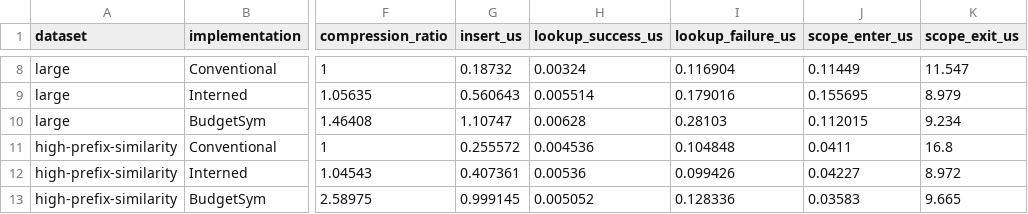
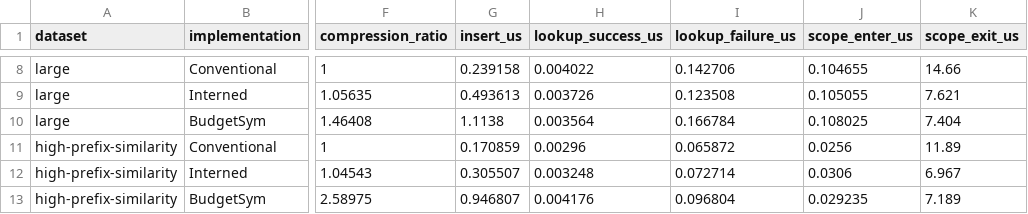
Before and after one commit to shubhisingh1510/compiler, a CSV file: results/benchmark_results.csv, drawn as a sheet; only a part is shown, gaps mark what is left out; the diff covers the shown part only; the diff names each change by its address in the sheet, - before the commit and + after, or states it on an @@ line.

```diff
--- a/results/benchmark_results.csv
+++ b/results/benchmark_results.csv
-G8 (insert_us): 0.18732
+G8 (insert_us): 0.239158
-H8 (lookup_success_us): 0.00324
+H8 (lookup_success_us): 0.004022
-I8 (lookup_failure_us): 0.116904
+I8 (lookup_failure_us): 0.142706
-J8 (scope_enter_us): 0.11449
+J8 (scope_enter_us): 0.104655
-K8 (scope_exit_us): 11.547
+K8 (scope_exit_us): 14.66
-G9 (insert_us): 0.560643
+G9 (insert_us): 0.493613
-H9 (lookup_success_us): 0.005514
+H9 (lookup_success_us): 0.003726
-I9 (lookup_failure_us): 0.179016
+I9 (lookup_failure_us): 0.123508
-J9 (scope_enter_us): 0.155695
+J9 (scope_enter_us): 0.105055
-K9 (scope_exit_us): 8.979
+K9 (scope_exit_us): 7.621
-G10 (insert_us): 1.10747
+G10 (insert_us): 1.1138
-H10 (lookup_success_us): 0.00628
+H10 (lookup_success_us): 0.003564
-I10 (lookup_failure_us): 0.28103
+I10 (lookup_failure_us): 0.166784
-J10 (scope_enter_us): 0.112015
+J10 (scope_enter_us): 0.108025
-K10 (scope_exit_us): 9.234
+K10 (scope_exit_us): 7.404
-G11 (insert_us): 0.255572
+G11 (insert_us): 0.170859
-H11 (lookup_success_us): 0.004536
+H11 (lookup_success_us): 0.00296
-I11 (lookup_failure_us): 0.104848
+I11 (lookup_failure_us): 0.065872
-J11 (scope_enter_us): 0.0411
+J11 (scope_enter_us): 0.0256
-K11 (scope_exit_us): 16.8
+K11 (scope_exit_us): 11.89
-G12 (insert_us): 0.407361
+G12 (insert_us): 0.305507
-H12 (lookup_success_us): 0.00536
+H12 (lookup_success_us): 0.003248
-I12 (lookup_failure_us): 0.099426
+I12 (lookup_failure_us): 0.072714
-J12 (scope_enter_us): 0.04227
+J12 (scope_enter_us): 0.0306
-K12 (scope_exit_us): 8.972
+K12 (scope_exit_us): 6.967
-G13 (insert_us): 0.999145
+G13 (insert_us): 0.946807
-H13 (lookup_success_us): 0.005052
+H13 (lookup_success_us): 0.004176
-I13 (lookup_failure_us): 0.128336
+I13 (lookup_failure_us): 0.096804
-J13 (scope_enter_us): 0.03583
+J13 (scope_enter_us): 0.029235
-K13 (scope_exit_us): 9.665
+K13 (scope_exit_us): 7.189
```
Also changed, not shown: 90 edited cells elsewhere in this file, results/ablation_results.csv, 2 other files.
